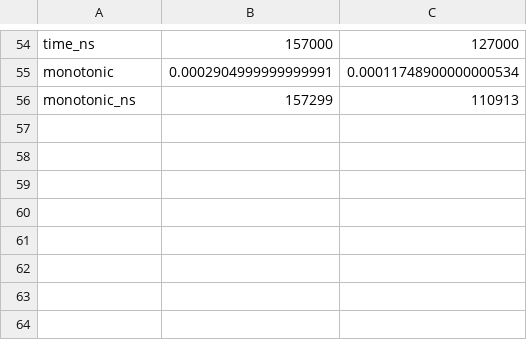
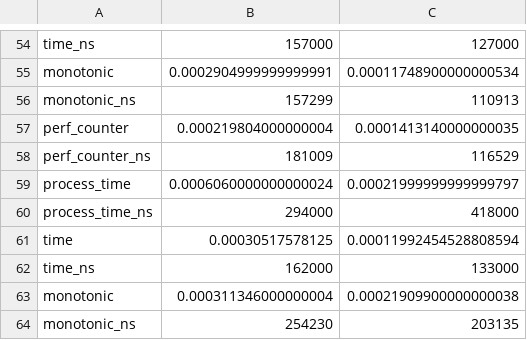
Before and after one commit to eda-ricercatore/gulyas-scripts, a CSV file: sandbox/python/time-processing/compare_different_methods_to_measure_elapsed_periods.csv, drawn as a sheet; only a part is shown, gaps mark what is left out.

Commit message:
Fix errors with timing measurements, and provided a clean version without nanosecond precision.

```diff
--- a/sandbox/python/time-processing/compare_different_methods_to_measure_elapsed_periods.csv
+++ b/sandbox/python/time-processing/compare_different_methods_to_measure_elapsed_periods.csv
@@ -56 +56,9 @@ monotonic,0.0002904999999999991,0.00011748900000000534
 monotonic_ns,157299,110913
+perf_counter,0.000219804000000004,0.0001413140000000035
+perf_counter_ns,181009,116529
+process_time,0.0006060000000000024,0.00021999999999999797
+process_time_ns,294000,418000
+time,0.00030517578125,0.00011992454528808594
+time_ns,162000,133000
+monotonic,0.000311346000000004,0.00021909900000000038
+monotonic_ns,254230,203135
```
Also changed, not shown: 4 other files.
